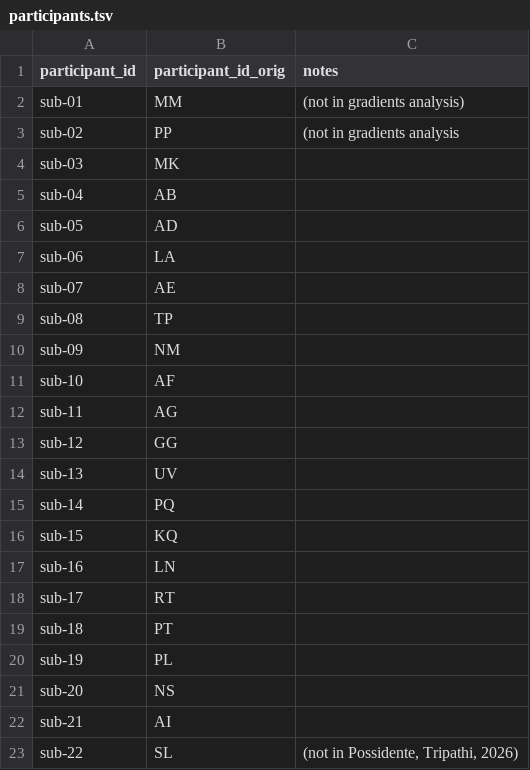
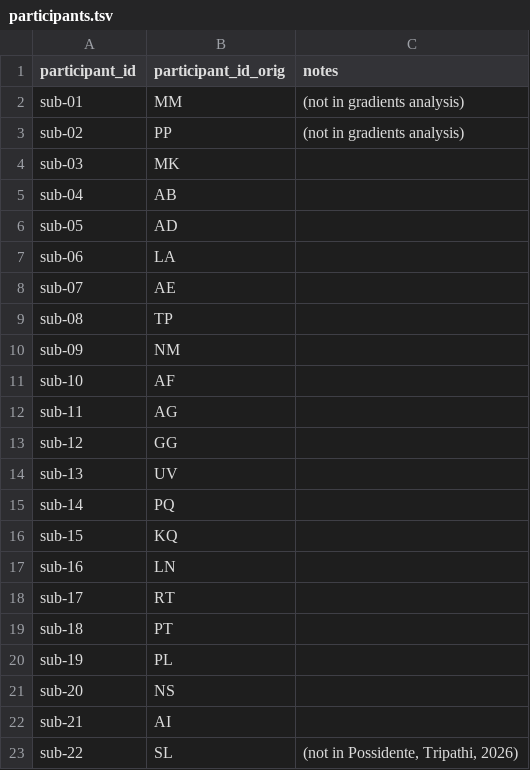
Before and after one commit to OpenNeuroDatasets-JSONLD/ds007231, a TSV file: participants.tsv, drawn as a sheet; the diff names each change by its address in the sheet, - before the commit and + after, or states it on an @@ line.

Commit message:
[OpenNeuro] Recorded changes

```diff
--- a/participants.tsv
+++ b/participants.tsv
-C3 (notes): (not in gradients analysis
+C3 (notes): (not in gradients analysis)
```
